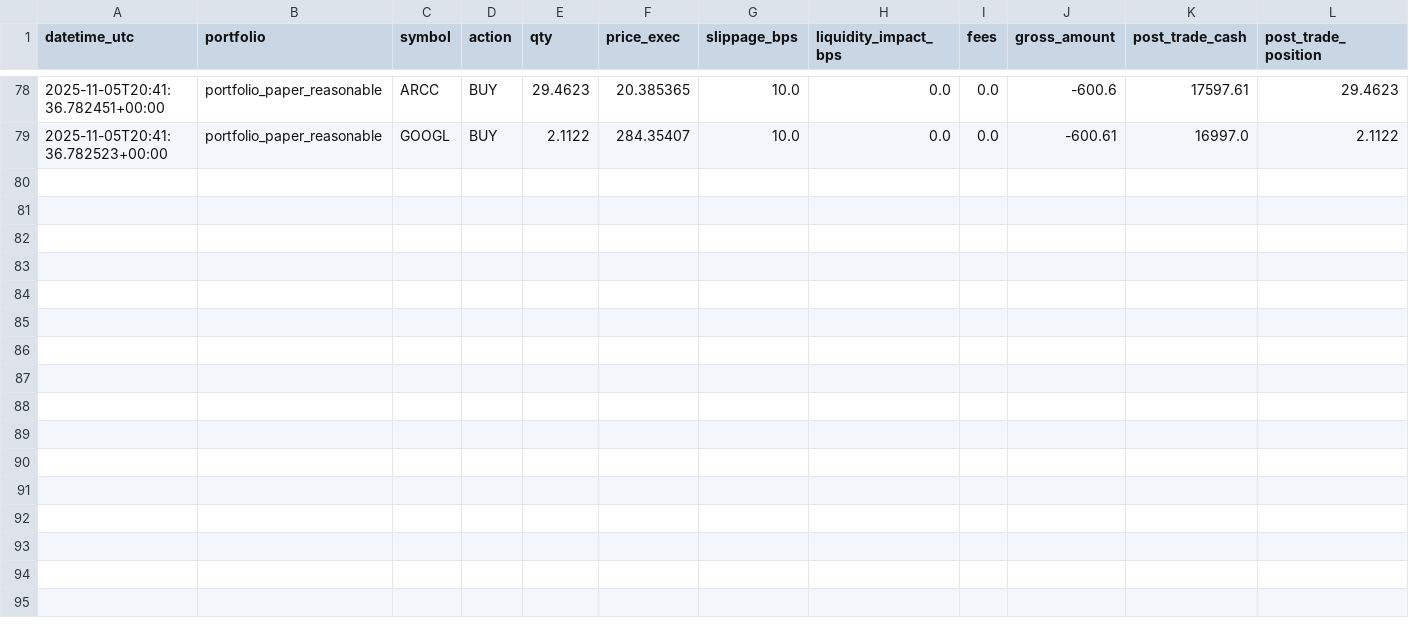
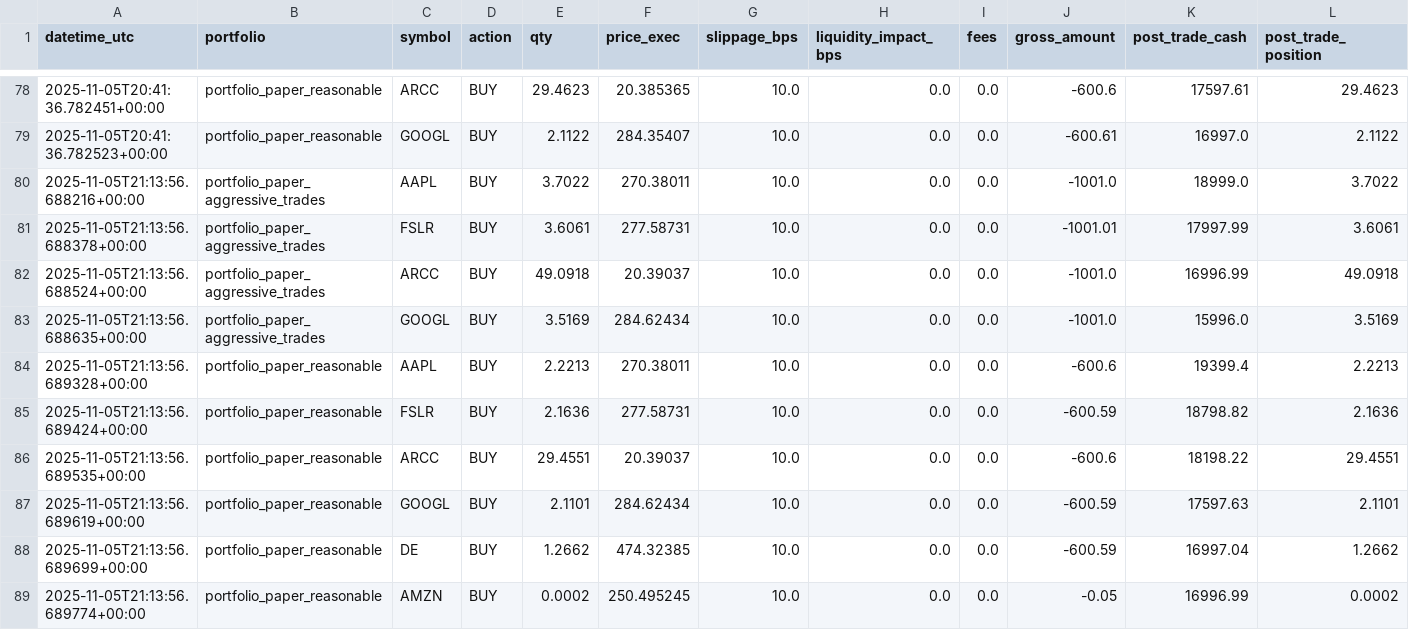
Before and after one commit to maximezac/alpacawireup, a CSV file: data/trades_ledger.csv, drawn as a sheet; only a part is shown, gaps mark what is left out; rows hold the shown columns only; the diff names each change by its address in the sheet, - before the commit and + after, or states it on an @@ line.

```diff
--- a/data/trades_ledger.csv
+++ b/data/trades_ledger.csv
+row 80: 2025-11-05T21:13:56.688216+00:00 | portfolio_paper_aggressive_trades | AAPL | BUY | 3.7022 | 270.38011 | 10.0 | 0.0 | 0.0 | -1001.0 | 18999.0 | 3.7022
+row 81: 2025-11-05T21:13:56.688378+00:00 | portfolio_paper_aggressive_trades | FSLR | BUY | 3.6061 | 277.58731 | 10.0 | 0.0 | 0.0 | -1001.01 | 17997.99 | 3.6061
+row 82: 2025-11-05T21:13:56.688524+00:00 | portfolio_paper_aggressive_trades | ARCC | BUY | 49.0918 | 20.39037 | 10.0 | 0.0 | 0.0 | -1001.0 | 16996.99 | 49.0918
+row 83: 2025-11-05T21:13:56.688635+00:00 | portfolio_paper_aggressive_trades | GOOGL | BUY | 3.5169 | 284.62434 | 10.0 | 0.0 | 0.0 | -1001.0 | 15996.0 | 3.5169
+row 84: 2025-11-05T21:13:56.689328+00:00 | portfolio_paper_reasonable | AAPL | BUY | 2.2213 | 270.38011 | 10.0 | 0.0 | 0.0 | -600.6 | 19399.4 | 2.2213
+row 85: 2025-11-05T21:13:56.689424+00:00 | portfolio_paper_reasonable | FSLR | BUY | 2.1636 | 277.58731 | 10.0 | 0.0 | 0.0 | -600.59 | 18798.82 | 2.1636
+row 86: 2025-11-05T21:13:56.689535+00:00 | portfolio_paper_reasonable | ARCC | BUY | 29.4551 | 20.39037 | 10.0 | 0.0 | 0.0 | -600.6 | 18198.22 | 29.4551
+row 87: 2025-11-05T21:13:56.689619+00:00 | portfolio_paper_reasonable | GOOGL | BUY | 2.1101 | 284.62434 | 10.0 | 0.0 | 0.0 | -600.59 | 17597.63 | 2.1101
+row 88: 2025-11-05T21:13:56.689699+00:00 | portfolio_paper_reasonable | DE | BUY | 1.2662 | 474.32385 | 10.0 | 0.0 | 0.0 | -600.59 | 16997.04 | 1.2662
+row 89: 2025-11-05T21:13:56.689774+00:00 | portfolio_paper_reasonable | AMZN | BUY | 0.0002 | 250.495245 | 10.0 | 0.0 | 0.0 | -0.05 | 16996.99 | 0.0002
```
Also changed, not shown: 5 other files.
